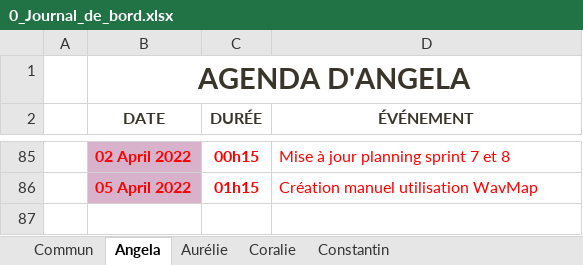
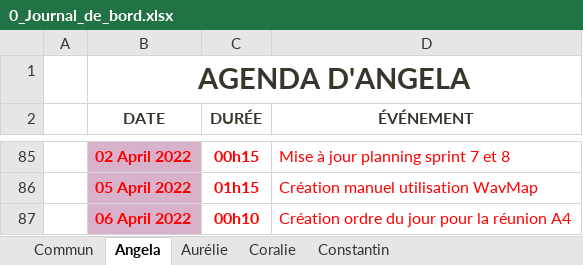
Before and after one commit to ConstantinHrrmn/WavContact, an Excel workbook: Documents/0_Journal_de_bord.xlsx, sheet Angela, drawn as a sheet; only a part is shown, gaps mark what is left out; values as stored, in another font and other column widths than the file's, no borders; table styles not drawn; the diff names each change by its address in the sheet, - before the commit and + after, or states it on an @@ line.

Commit message:
Update 0_Journal_de_bord.xlsx

```diff
--- a/Documents/0_Journal_de_bord.xlsx (sheet Angela)
+++ b/Documents/0_Journal_de_bord.xlsx (sheet Angela)
+row 87:  | 06 April 2022 | 00h10 | Création ordre du jour pour la réunion A4
```
